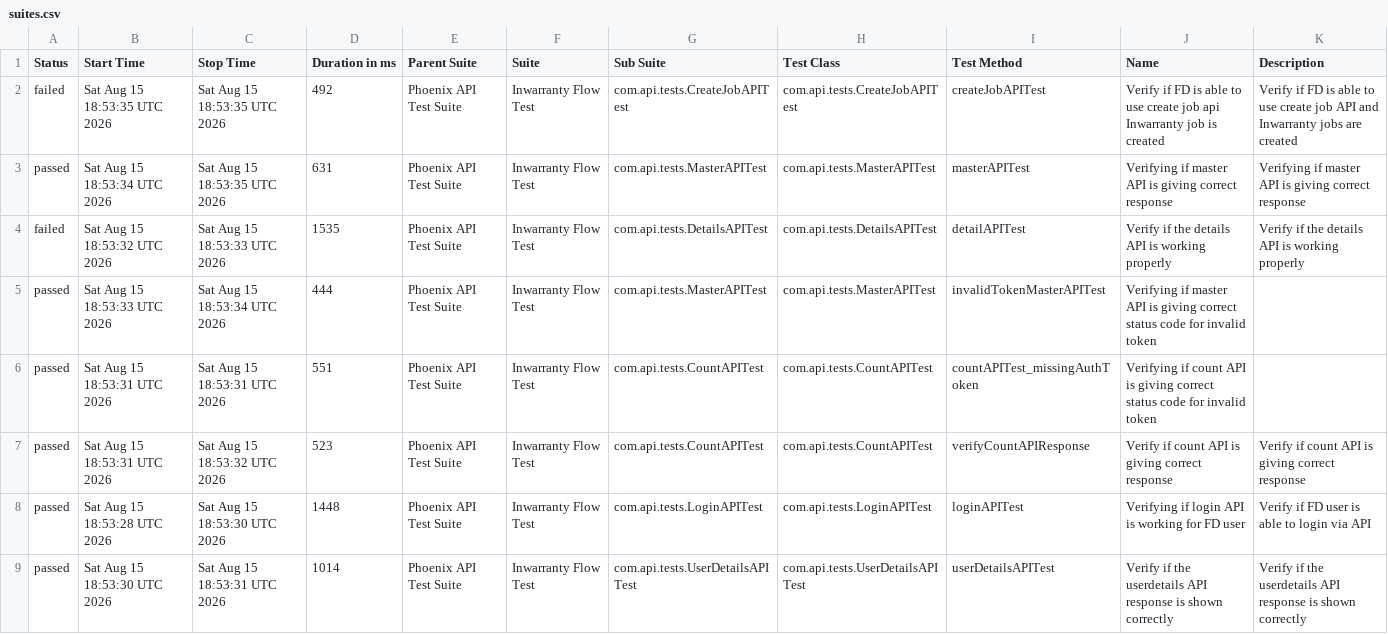
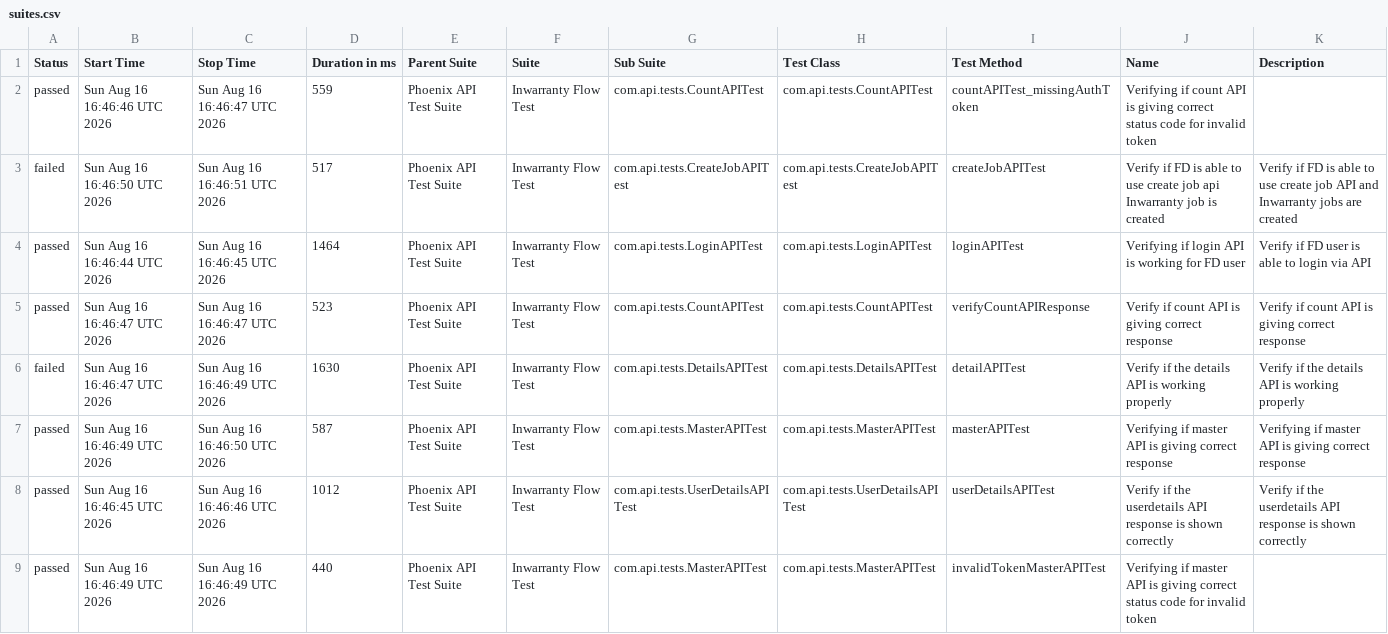
Before and after one commit to Zulminan/PhoenixTestAutomationFramework, a CSV file: data/suites.csv, drawn as a sheet.

```diff
--- a/data/suites.csv
+++ b/data/suites.csv
@@ -1,9 +1,9 @@
 "Status","Start Time","Stop Time","Duration in ms","Parent Suite","Suite","Sub Suite","Test Class","Test Method","Name","Description"
-"failed","Sat Aug 15 18:53:35 UTC 2026","Sat Aug 15 18:53:35 UTC 2026","492","Phoenix API Test Suite","Inwarranty Flow Test","com.api.tests.CreateJobAPITest","com.api.tests.CreateJobAPITest","createJobAPITest","Verify if FD is able to use create job api Inwarranty job is created","Verify if FD is able to use create job API and Inwarranty jobs are created"
-"passed","Sat Aug 15 18:53:34 UTC 2026","Sat Aug 15 18:53:35 UTC 2026","631","Phoenix API Test Suite","Inwarranty Flow Test","com.api.tests.MasterAPITest","com.api.tests.MasterAPITest","masterAPITest","Verifying if master API is giving correct response","Verifying if master API is giving correct response"
-"failed","Sat Aug 15 18:53:32 UTC 2026","Sat Aug 15 18:53:33 UTC 2026","1535","Phoenix API Test Suite","Inwarranty Flow Test","com.api.tests.DetailsAPITest","com.api.tests.DetailsAPITest","detailAPITest","Verify if the details API is working properly","Verify if the details API is working properly"
-"passed","Sat Aug 15 18:53:33 UTC 2026","Sat Aug 15 18:53:34 UTC 2026","444","Phoenix API Test Suite","Inwarranty Flow Test","com.api.tests.MasterAPITest","com.api.tests.MasterAPITest","invalidTokenMasterAPITest","Verifying if master API is giving correct status code for invalid token",""
-"passed","Sat Aug 15 18:53:31 UTC 2026","Sat Aug 15 18:53:31 UTC 2026","551","Phoenix API Test Suite","Inwarranty Flow Test","com.api.tests.CountAPITest","com.api.tests.CountAPITest","countAPITest_missingAuthToken","Verifying if count API is giving correct status code for invalid token",""
-"passed","Sat Aug 15 18:53:31 UTC 2026","Sat Aug 15 18:53:32 UTC 2026","523","Phoenix API Test Suite","Inwarranty Flow Test","com.api.tests.CountAPITest","com.api.tests.CountAPITest","verifyCountAPIResponse","Verify if count API is giving correct response","Verify if count API is giving correct response"
-"passed","Sat Aug 15 18:53:28 UTC 2026","Sat Aug 15 18:53:30 UTC 2026","1448","Phoenix API Test Suite","Inwarranty Flow Test","com.api.tests.LoginAPITest","com.api.tests.LoginAPITest","loginAPITest","Verifying if login API is working for FD user","Verify if FD user is able to login via API"
-"passed","Sat Aug 15 18:53:30 UTC 2026","Sat Aug 15 18:53:31 UTC 2026","1014","Phoenix API Test Suite","Inwarranty Flow Test","com.api.tests.UserDetailsAPITest","com.api.tests.UserDetailsAPITest","userDetailsAPITest","Verify if the userdetails API response is shown correctly","Verify if the userdetails API response is shown correctly"
+"passed","Sun Aug 16 16:46:46 UTC 2026","Sun Aug 16 16:46:47 UTC 2026","559","Phoenix API Test Suite","Inwarranty Flow Test","com.api.tests.CountAPITest","com.api.tests.CountAPITest","countAPITest_missingAuthToken","Verifying if count API is giving correct status code for invalid token",""
+"failed","Sun Aug 16 16:46:50 UTC 2026","Sun Aug 16 16:46:51 UTC 2026","517","Phoenix API Test Suite","Inwarranty Flow Test","com.api.tests.CreateJobAPITest","com.api.tests.CreateJobAPITest","createJobAPITest","Verify if FD is able to use create job api Inwarranty job is created","Verify if FD is able to use create job API and Inwarranty jobs are created"
+"passed","Sun Aug 16 16:46:44 UTC 2026","Sun Aug 16 16:46:45 UTC 2026","1464","Phoenix API Test Suite","Inwarranty Flow Test","com.api.tests.LoginAPITest","com.api.tests.LoginAPITest","loginAPITest","Verifying if login API is working for FD user","Verify if FD user is able to login via API"
+"passed","Sun Aug 16 16:46:47 UTC 2026","Sun Aug 16 16:46:47 UTC 2026","523","Phoenix API Test Suite","Inwarranty Flow Test","com.api.tests.CountAPITest","com.api.tests.CountAPITest","verifyCountAPIResponse","Verify if count API is giving correct response","Verify if count API is giving correct response"
+"failed","Sun Aug 16 16:46:47 UTC 2026","Sun Aug 16 16:46:49 UTC 2026","1630","Phoenix API Test Suite","Inwarranty Flow Test","com.api.tests.DetailsAPITest","com.api.tests.DetailsAPITest","detailAPITest","Verify if the details API is working properly","Verify if the details API is working properly"
+"passed","Sun Aug 16 16:46:49 UTC 2026","Sun Aug 16 16:46:50 UTC 2026","587","Phoenix API Test Suite","Inwarranty Flow Test","com.api.tests.MasterAPITest","com.api.tests.MasterAPITest","masterAPITest","Verifying if master API is giving correct response","Verifying if master API is giving correct response"
+"passed","Sun Aug 16 16:46:45 UTC 2026","Sun Aug 16 16:46:46 UTC 2026","1012","Phoenix API Test Suite","Inwarranty Flow Test","com.api.tests.UserDetailsAPITest","com.api.tests.UserDetailsAPITest","userDetailsAPITest","Verify if the userdetails API response is shown correctly","Verify if the userdetails API response is shown correctly"
+"passed","Sun Aug 16 16:46:49 UTC 2026","Sun Aug 16 16:46:49 UTC 2026","440","Phoenix API Test Suite","Inwarranty Flow Test","com.api.tests.MasterAPITest","com.api.tests.MasterAPITest","invalidTokenMasterAPITest","Verifying if master API is giving correct status code for invalid token",""
```
Also changed, not shown: data/behaviors.csv, 56 other files.
